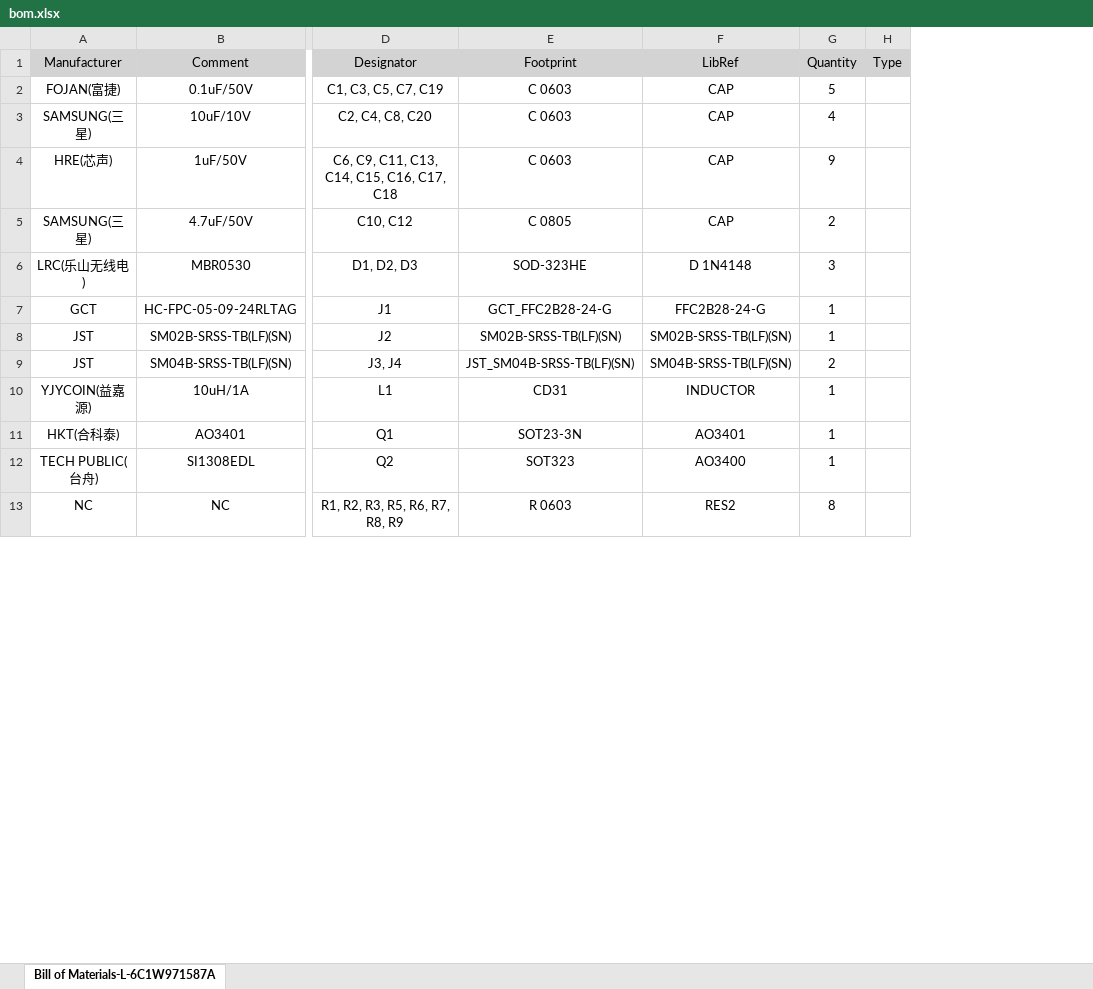
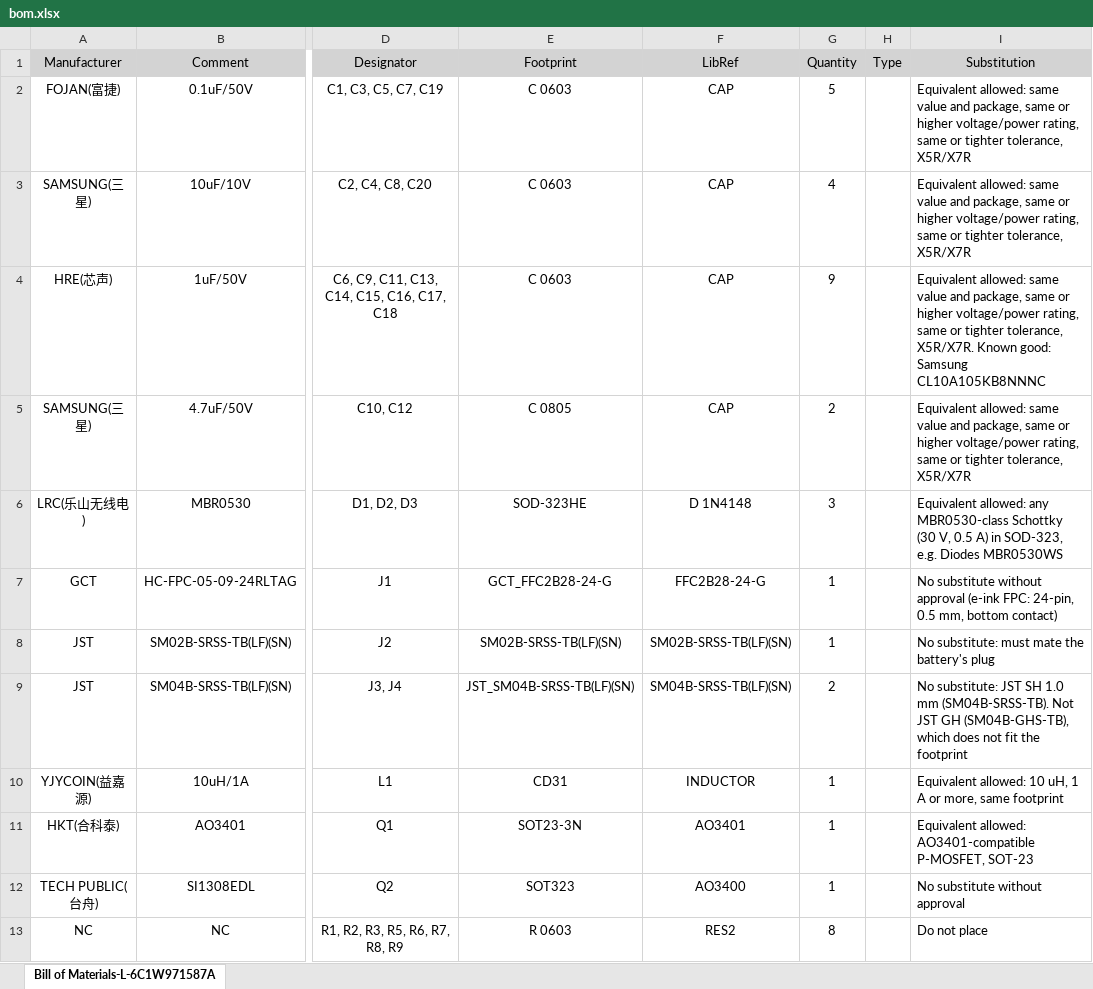
Before and after one commit to OxMarco/Quiesco, an Excel workbook: hardware/pcb-jst-sh/manufacturing/bom.xlsx, sheet Bill of Materials-L-6C1W971587A, drawn as a sheet; only a part is shown, gaps mark what is left out; values as stored, in another font and other column widths than the file's, no borders; the diff names each change by its address in the sheet, - before the commit and + after, or states it on an @@ line.

```diff
--- a/hardware/pcb-jst-sh/manufacturing/bom.xlsx (sheet Bill of Materials-L-6C1W971587A)
+++ b/hardware/pcb-jst-sh/manufacturing/bom.xlsx (sheet Bill of Materials-L-6C1W971587A)
+column I (Substitution), rows 2-13: Equivalent allowed: same value and package, same or higher voltage/power rating, same or tighter tolerance, X5R/X7R | Equivalent allowed: same value and package, same or higher voltage/power rating, same or tighter tolerance, X5R/X7R | Equivalent allowed: same value and package, same or higher voltage/power rating, same or tighter tolerance, X5R/X7R. Known good: Samsung CL10A105KB8NNNC | Equivalent allowed: same value and package, same or higher voltage/power rating, same or tighter tolerance, X5R/X7R | Equivalent allowed: any MBR0530-class Schottky (30 V, 0.5 A) in SOD-323, e.g. Diodes MBR0530WS | No substitute without approval (e-ink FPC: 24-pin, 0.5 mm, bottom contact) | No substitute: must mate the battery's plug | No substitute: JST SH 1.0 mm (SM04B-SRSS-TB). Not JST GH (SM04B-GHS-TB), which does not fit the footprint | Equivalent allowed: 10 uH, 1 A or more, same footprint | Equivalent allowed: AO3401-compatible P-MOSFET, SOT-23 | No substitute without approval | Do not place
```
Also changed, not shown: hardware/pcb-minitek/manufacturing/bom.xlsx, 1 other file.
